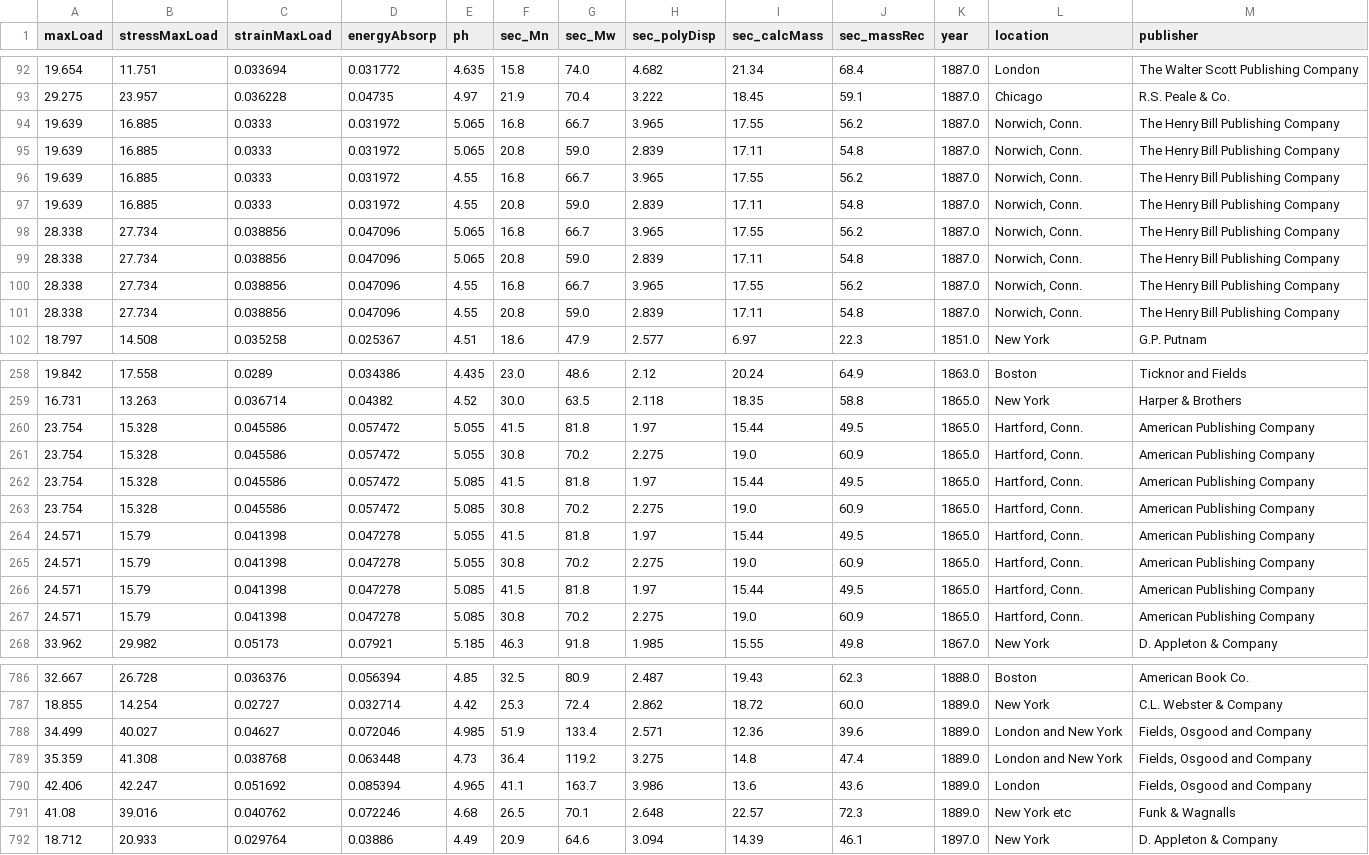
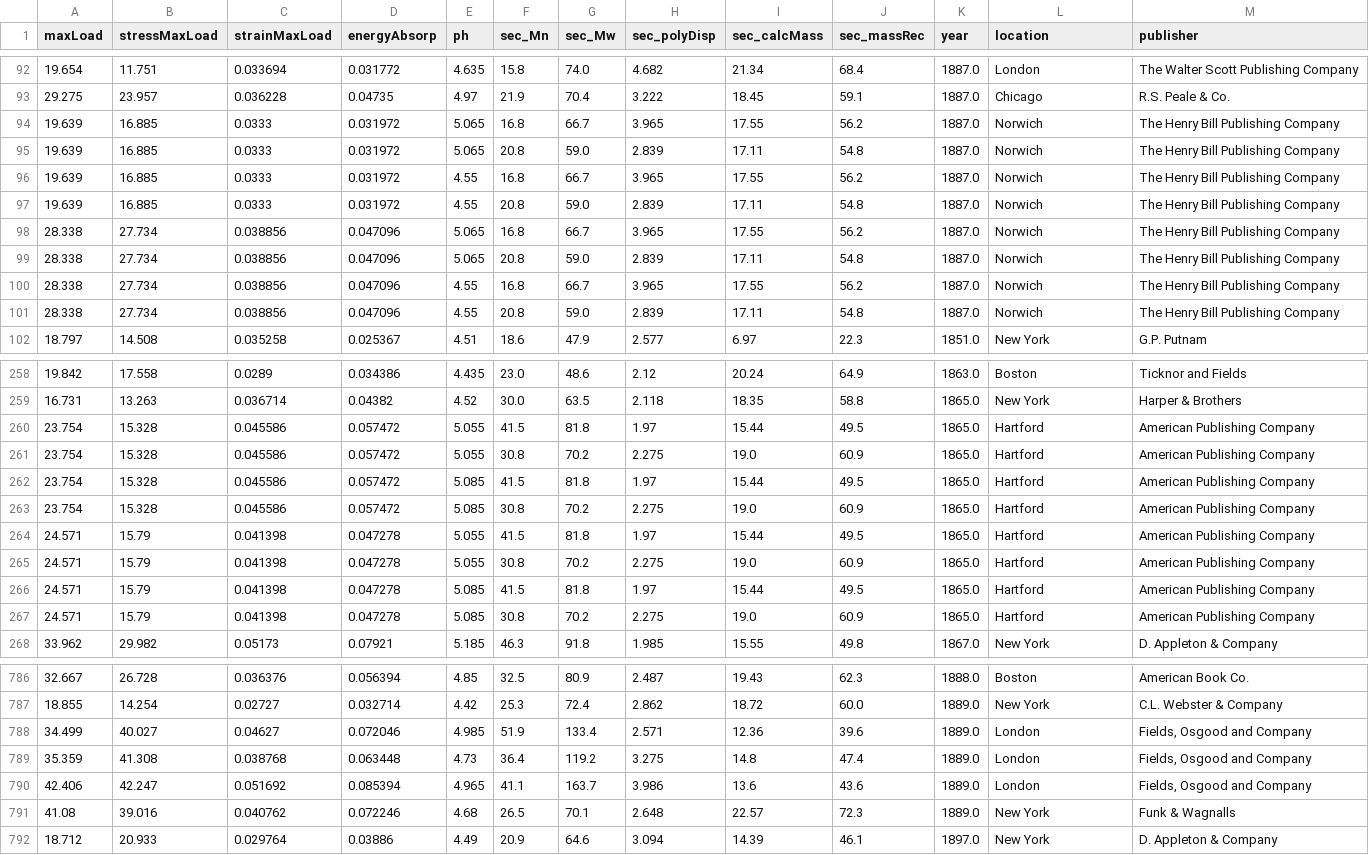
Before and after one commit to hujingc/umsi_loc_anc, a CSV file: publisher_analysis_data.csv, drawn as a sheet; only a part is shown, gaps mark what is left out; the diff covers the shown part only.

```diff
--- a/publisher_analysis_data.csv
+++ b/publisher_analysis_data.csv
@@ -93,10 +93,10 @@ maxLoad,stressMaxLoad,strainMaxLoad,energyAbsorp,ph,sec_Mn,sec_Mw,sec_polyDisp,s
 29.275,23.957,0.036228,0.04735,4.97,21.9,70.4,3.222,18.45,59.1,1887.0,Chicago,R.S. Peale & Co.
-19.639,16.885,0.0333,0.031972,5.065,16.8,66.7,3.965,17.55,56.2,1887.0,"Norwich, Conn.",The Henry Bill Publishing Company
-19.639,16.885,0.0333,0.031972,5.065,20.8,59.0,2.839,17.11,54.8,1887.0,"Norwich, Conn.",The Henry Bill Publishing Company
-19.639,16.885,0.0333,0.031972,4.55,16.8,66.7,3.965,17.55,56.2,1887.0,"Norwich, Conn.",The Henry Bill Publishing Company
-19.639,16.885,0.0333,0.031972,4.55,20.8,59.0,2.839,17.11,54.8,1887.0,"Norwich, Conn.",The Henry Bill Publishing Company
-28.338,27.734,0.038856,0.047096,5.065,16.8,66.7,3.965,17.55,56.2,1887.0,"Norwich, Conn.",The Henry Bill Publishing Company
-28.338,27.734,0.038856,0.047096,5.065,20.8,59.0,2.839,17.11,54.8,1887.0,"Norwich, Conn.",The Henry Bill Publishing Company
-28.338,27.734,0.038856,0.047096,4.55,16.8,66.7,3.965,17.55,56.2,1887.0,"Norwich, Conn.",The Henry Bill Publishing Company
-28.338,27.734,0.038856,0.047096,4.55,20.8,59.0,2.839,17.11,54.8,1887.0,"Norwich, Conn.",The Henry Bill Publishing Company
+19.639,16.885,0.0333,0.031972,5.065,16.8,66.7,3.965,17.55,56.2,1887.0,Norwich,The Henry Bill Publishing Company
+19.639,16.885,0.0333,0.031972,5.065,20.8,59.0,2.839,17.11,54.8,1887.0,Norwich,The Henry Bill Publishing Company
+19.639,16.885,0.0333,0.031972,4.55,16.8,66.7,3.965,17.55,56.2,1887.0,Norwich,The Henry Bill Publishing Company
+19.639,16.885,0.0333,0.031972,4.55,20.8,59.0,2.839,17.11,54.8,1887.0,Norwich,The Henry Bill Publishing Company
+28.338,27.734,0.038856,0.047096,5.065,16.8,66.7,3.965,17.55,56.2,1887.0,Norwich,The Henry Bill Publishing Company
+28.338,27.734,0.038856,0.047096,5.065,20.8,59.0,2.839,17.11,54.8,1887.0,Norwich,The Henry Bill Publishing Company
+28.338,27.734,0.038856,0.047096,4.55,16.8,66.7,3.965,17.55,56.2,1887.0,Norwich,The Henry Bill Publishing Company
+28.338,27.734,0.038856,0.047096,4.55,20.8,59.0,2.839,17.11,54.8,1887.0,Norwich,The Henry Bill Publishing Company
 18.797,14.508,0.035258,0.025367,4.51,18.6,47.9,2.577,6.97,22.3,1851.0,New York,G.P. Putnam
@@ -259,10 +259,10 @@ maxLoad,stressMaxLoad,strainMaxLoad,energyAbsorp,ph,sec_Mn,sec_Mw,sec_polyDisp,s
 16.731,13.263,0.036714,0.04382,4.52,30.0,63.5,2.118,18.35,58.8,1865.0,New York,Harper & Brothers
-23.754,15.328,0.045586,0.057472,5.055,41.5,81.8,1.97,15.44,49.5,1865.0,"Hartford, Conn.",American Publishing Company
-23.754,15.328,0.045586,0.057472,5.055,30.8,70.2,2.275,19.0,60.9,1865.0,"Hartford, Conn.",American Publishing Company
-23.754,15.328,0.045586,0.057472,5.085,41.5,81.8,1.97,15.44,49.5,1865.0,"Hartford, Conn.",American Publishing Company
-23.754,15.328,0.045586,0.057472,5.085,30.8,70.2,2.275,19.0,60.9,1865.0,"Hartford, Conn.",American Publishing Company
-24.571,15.79,0.041398,0.047278,5.055,41.5,81.8,1.97,15.44,49.5,1865.0,"Hartford, Conn.",American Publishing Company
-24.571,15.79,0.041398,0.047278,5.055,30.8,70.2,2.275,19.0,60.9,1865.0,"Hartford, Conn.",American Publishing Company
-24.571,15.79,0.041398,0.047278,5.085,41.5,81.8,1.97,15.44,49.5,1865.0,"Hartford, Conn.",American Publishing Company
-24.571,15.79,0.041398,0.047278,5.085,30.8,70.2,2.275,19.0,60.9,1865.0,"Hartford, Conn.",American Publishing Company
+23.754,15.328,0.045586,0.057472,5.055,41.5,81.8,1.97,15.44,49.5,1865.0,Hartford,American Publishing Company
+23.754,15.328,0.045586,0.057472,5.055,30.8,70.2,2.275,19.0,60.9,1865.0,Hartford,American Publishing Company
+23.754,15.328,0.045586,0.057472,5.085,41.5,81.8,1.97,15.44,49.5,1865.0,Hartford,American Publishing Company
+23.754,15.328,0.045586,0.057472,5.085,30.8,70.2,2.275,19.0,60.9,1865.0,Hartford,American Publishing Company
+24.571,15.79,0.041398,0.047278,5.055,41.5,81.8,1.97,15.44,49.5,1865.0,Hartford,American Publishing Company
+24.571,15.79,0.041398,0.047278,5.055,30.8,70.2,2.275,19.0,60.9,1865.0,Hartford,American Publishing Company
+24.571,15.79,0.041398,0.047278,5.085,41.5,81.8,1.97,15.44,49.5,1865.0,Hartford,American Publishing Company
+24.571,15.79,0.041398,0.047278,5.085,30.8,70.2,2.275,19.0,60.9,1865.0,Hartford,American Publishing Company
 33.962,29.982,0.05173,0.07921,5.185,46.3,91.8,1.985,15.55,49.8,1867.0,New York,D. Appleton & Company
@@ -787,6 +787,6 @@ maxLoad,stressMaxLoad,strainMaxLoad,energyAbsorp,ph,sec_Mn,sec_Mw,sec_polyDisp,s
 18.855,14.254,0.02727,0.032714,4.42,25.3,72.4,2.862,18.72,60.0,1889.0,New York,C.L. Webster & Company
-34.499,40.027,0.04627,0.072046,4.985,51.9,133.4,2.571,12.36,39.6,1889.0,London and New York,"Fields, Osgood and Company"
-35.359,41.308,0.038768,0.063448,4.73,36.4,119.2,3.275,14.8,47.4,1889.0,London and New York,"Fields, Osgood and Company"
+34.499,40.027,0.04627,0.072046,4.985,51.9,133.4,2.571,12.36,39.6,1889.0,London,"Fields, Osgood and Company"
+35.359,41.308,0.038768,0.063448,4.73,36.4,119.2,3.275,14.8,47.4,1889.0,London,"Fields, Osgood and Company"
 42.406,42.247,0.051692,0.085394,4.965,41.1,163.7,3.986,13.6,43.6,1889.0,London,"Fields, Osgood and Company"
-41.08,39.016,0.040762,0.072246,4.68,26.5,70.1,2.648,22.57,72.3,1889.0,New York etc,Funk & Wagnalls
+41.08,39.016,0.040762,0.072246,4.68,26.5,70.1,2.648,22.57,72.3,1889.0,New York,Funk & Wagnalls
 18.712,20.933,0.029764,0.03886,4.49,20.9,64.6,3.094,14.39,46.1,1897.0,New York,D. Appleton & Company
```
Also changed, not shown: 140 edited cells elsewhere in this file, 3 other files.
